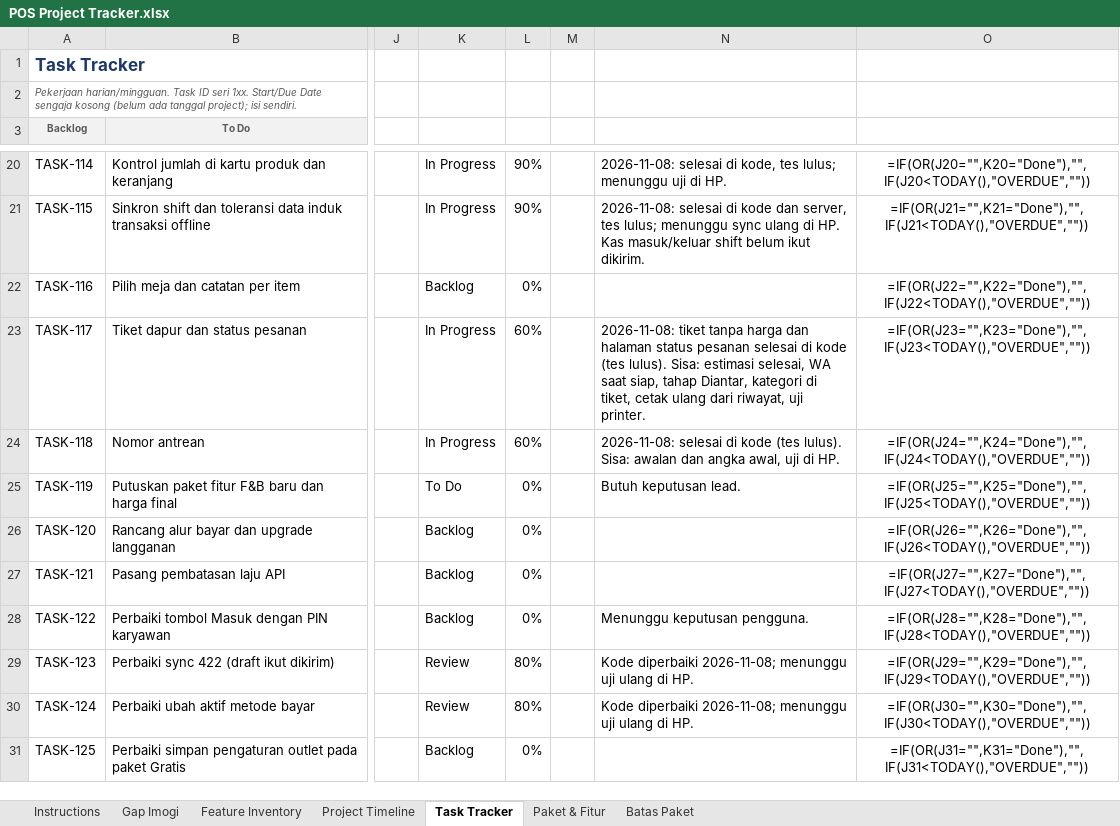
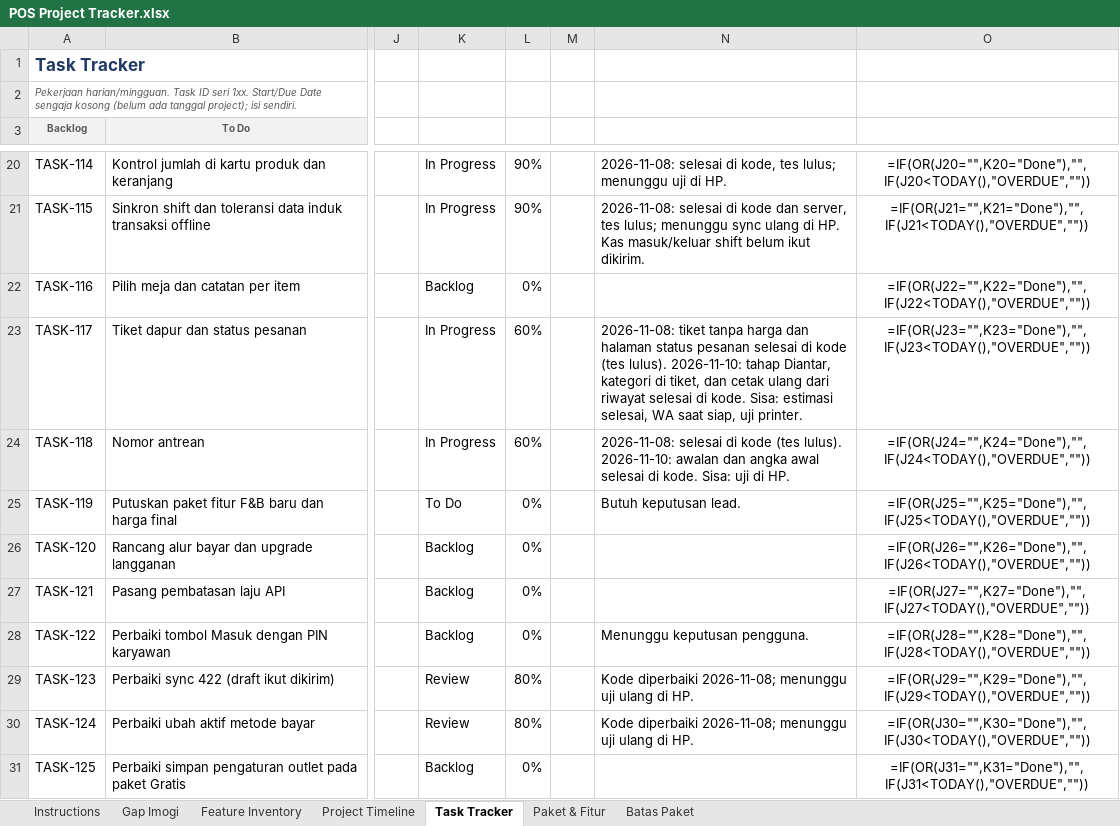
Before and after one commit to imogideveloper/Flutter-Mobile-POS, an Excel workbook: docs/dokumentasi-qa/POS Project Tracker.xlsx, sheet Task Tracker, drawn as a sheet; only a part is shown, gaps mark what is left out; values as stored, in another font and other column widths than the file's, no borders; formulas without a stored value are shown as written; conditional formats and table styles not drawn; the diff names each change by its address in the sheet, - before the commit and + after, or states it on an @@ line.

```diff
--- a/docs/dokumentasi-qa/POS Project Tracker.xlsx (sheet Task Tracker)
+++ b/docs/dokumentasi-qa/POS Project Tracker.xlsx (sheet Task Tracker)
-N23: …(tes lulus). Sisa: estimasi selesai, WA saat siap, tahap Diantar, kategori di tiket, cetak ulang dari riwayat, uji printer.
+N23: …(tes lulus). 2026-11-10: tahap Diantar, kategori di tiket, dan cetak ulang dari riwayat selesai di kode. Sisa: estimasi selesai, WA saat siap, uji printer.
-N24: …(tes lulus). Sisa: awalan dan angka awal, uji di…
+N24: …(tes lulus). 2026-11-10: awalan dan angka awal selesai di kode. Sisa: uji di…
```
Also changed, not shown: sheet Gap Imogi, sheet Feature Inventory, 33 other files.
